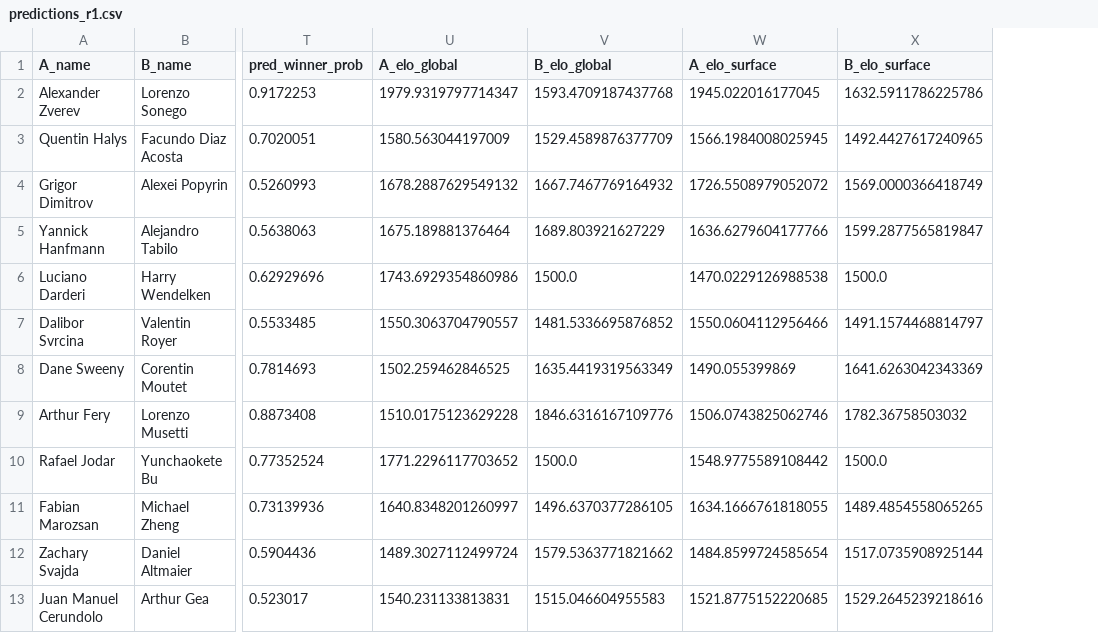
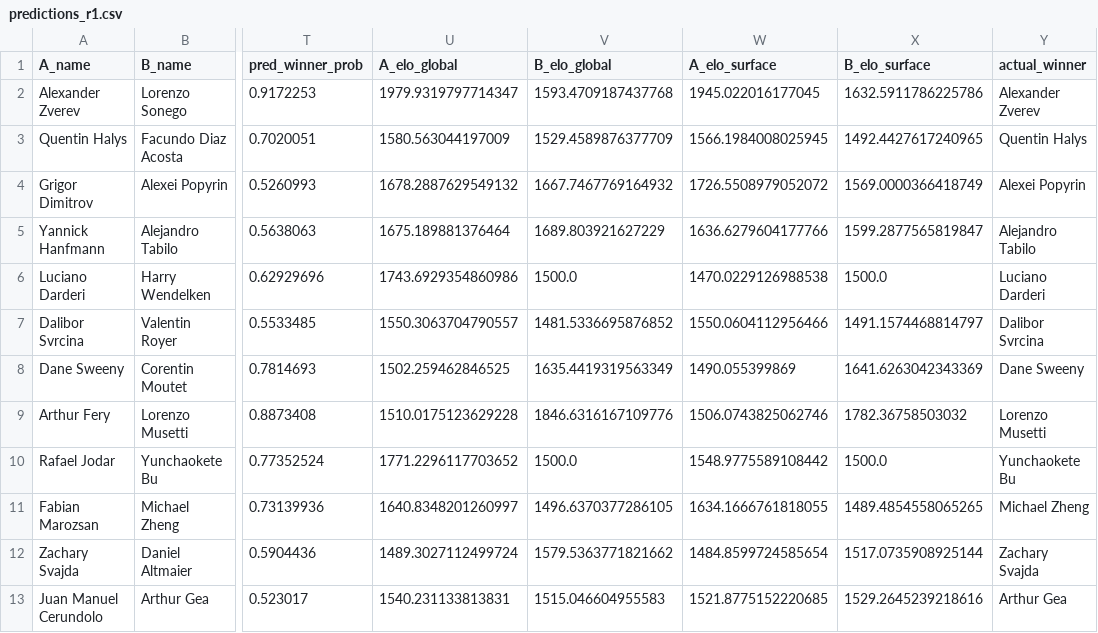
Before and after one commit to olaf-baranski/atp-mlp-predictions, a CSV file: examples/US2026/predictions_r1.csv, drawn as a sheet; only a part is shown, gaps mark what is left out; the diff names each change by its address in the sheet, - before the commit and + after, or states it on an @@ line.

Commit message:
Add US Open 2026 2nd round predictions

```diff
--- a/examples/US2026/predictions_r1.csv
+++ b/examples/US2026/predictions_r1.csv
+column Y (actual_winner), rows 2-13: Alexander Zverev | Quentin Halys | Alexei Popyrin | Alejandro Tabilo | Luciano Darderi | Dalibor Svrcina | Dane Sweeny | Lorenzo Musetti | Yunchaokete Bu | Michael Zheng | Zachary Svajda | Arthur Gea
```
Also changed, not shown: 2 other files.
